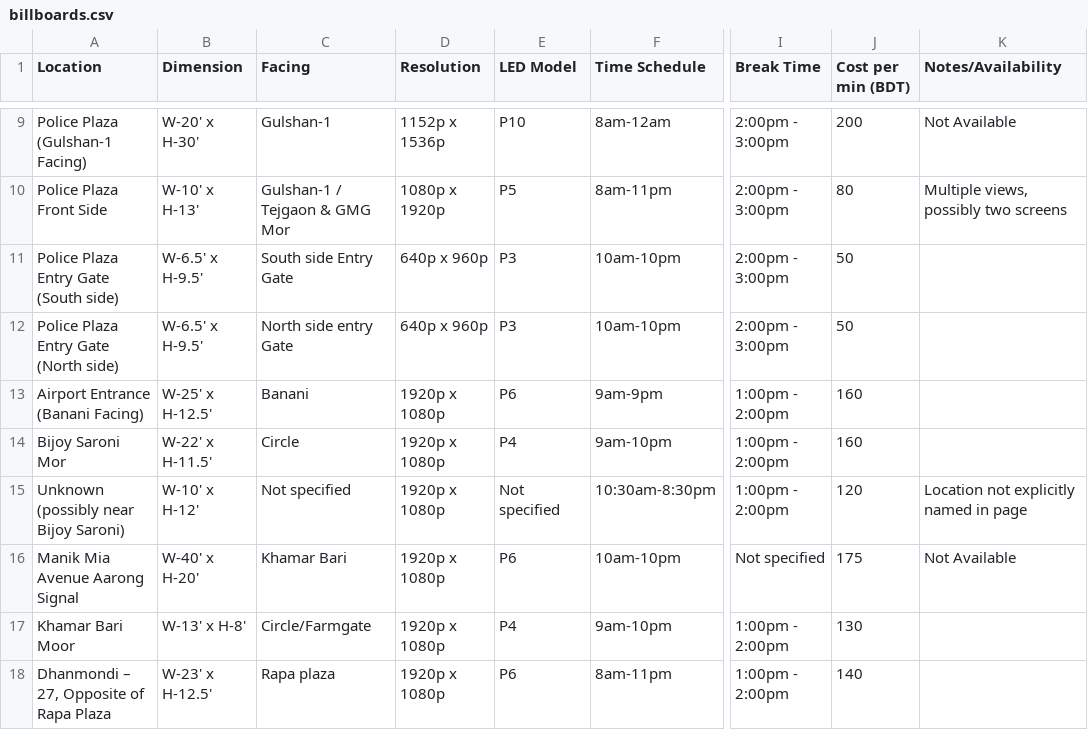
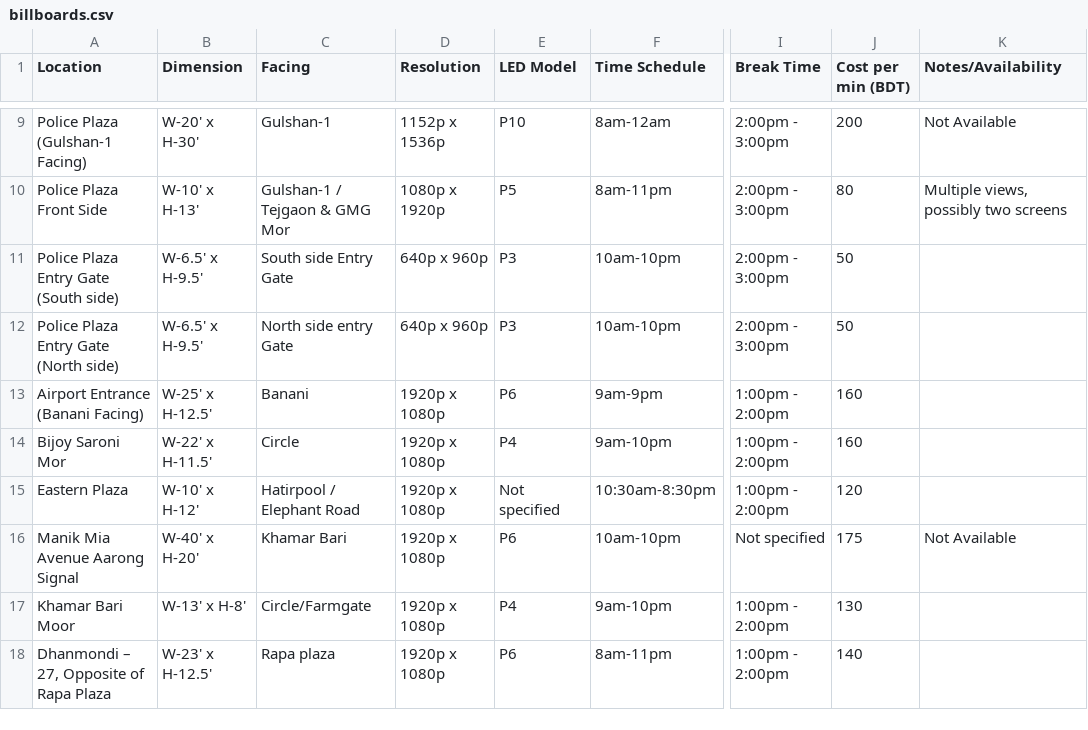
Before and after one commit to Bno74/ML105_Agents, a CSV file: billboards.csv, drawn as a sheet; only a part is shown, gaps mark what is left out; the diff names each change by its address in the sheet, - before the commit and + after, or states it on an @@ line.

Commit message:
feat: deploy expert persona, eastern plaza data, and smart fallback logic

```diff
--- a/billboards.csv
+++ b/billboards.csv
-A15 (Location): Unknown (possibly near Bijoy Saroni)
+A15 (Location): Eastern Plaza
-C15 (Facing): Not specified
+C15 (Facing): Hatirpool / Elephant Road
-K15 (Notes/Availability): Location not explicitly named in page
+K15 (Notes/Availability): (empty)
```
Also changed, not shown: 1 other file.
